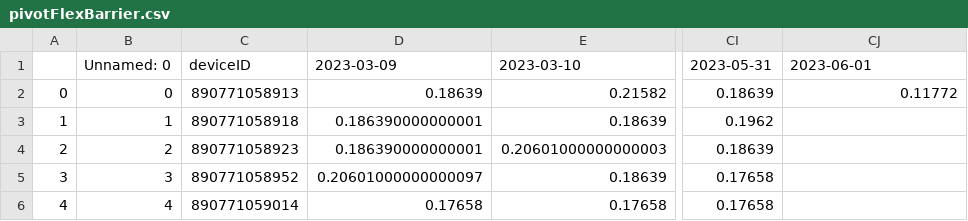
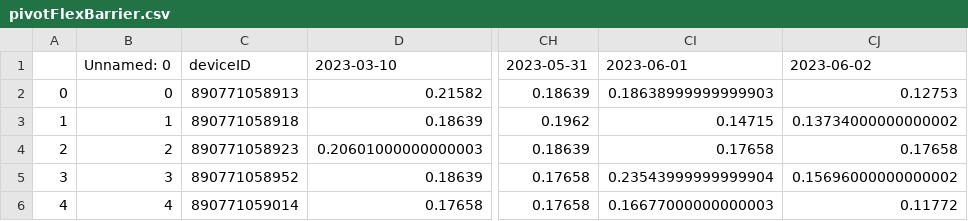
Before and after one commit to treestuff/DataFiles, a CSV file: pivotFlexBarrier.csv, drawn as a sheet; only a part is shown, gaps mark what is left out; removed rows and columns are numbered as before the commit, all else as after; the diff names each change by its address in the sheet, - before the commit and + after, or states it on an @@ line.

```diff
--- a/pivotFlexBarrier.csv
+++ b/pivotFlexBarrier.csv
-column D, rows 1-6: 2023-03-09 | 0.18639 | 0.186390000000001 | 0.186390000000001 | 0.20601000000000097 | 0.17658
+column CI, rows 1-6: 2023-06-01 | 0.18638999999999903 | 0.14715 | 0.17658 | 0.23543999999999904 | 0.16677000000000003
-CJ1: 2023-06-01
+CJ1: 2023-06-02
-CJ2: 0.11772
+CJ2: 0.12753
-CJ3: (empty)
+CJ3: 0.13734000000000002
-CJ4: (empty)
+CJ4: 0.17658
-CJ5: (empty)
+CJ5: 0.15696000000000002
-CJ6: (empty)
+CJ6: 0.11772
```
Also changed, not shown: DataCumulatedFlex2.csv.
